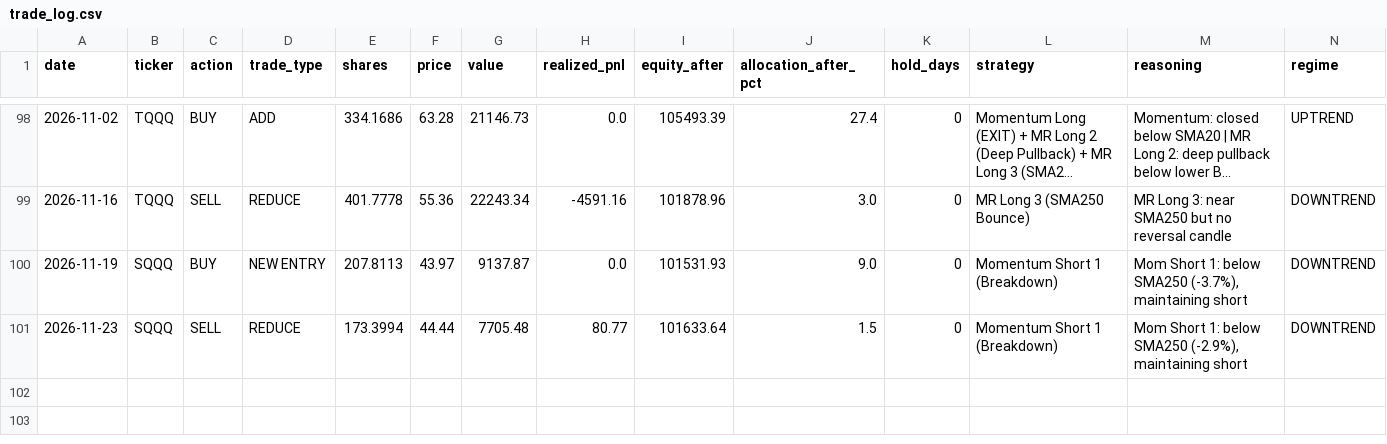
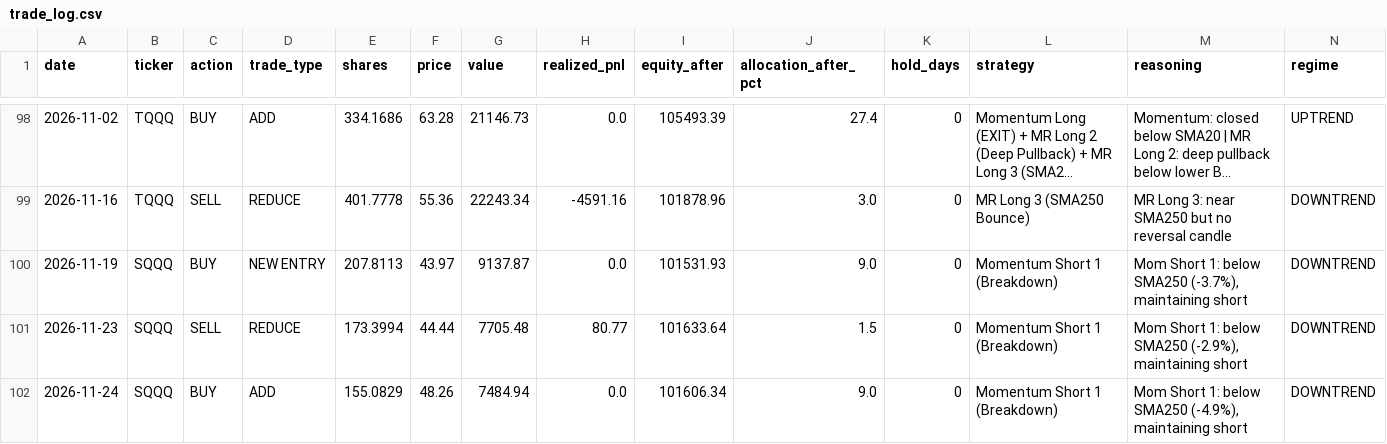
Before and after one commit to bentusk-BT/apex-trade-lab-v2, a CSV file: outputs/trade_log.csv, drawn as a sheet; only a part is shown, gaps mark what is left out; long unchanged cells end in …; rows hold the shown columns only; the diff names each change by its address in the sheet, - before the commit and + after, or states it on an @@ line.

```diff
--- a/outputs/trade_log.csv
+++ b/outputs/trade_log.csv
+row 102: 2026-11-24 | SQQQ | BUY | ADD | 155.0829 | 48.26 | 7484.94 | 0.0 | 101606.34 | 9.0 | 0 | Momentum Short 1 (Breakdown) | Mom Short 1: below SMA250 (-4.9%), maintaining short | DOWNTREND
```
Also changed, not shown: outputs/cache/NDX_cache.csv, outputs/cache/QQQ_cache.csv, 8 other files.
